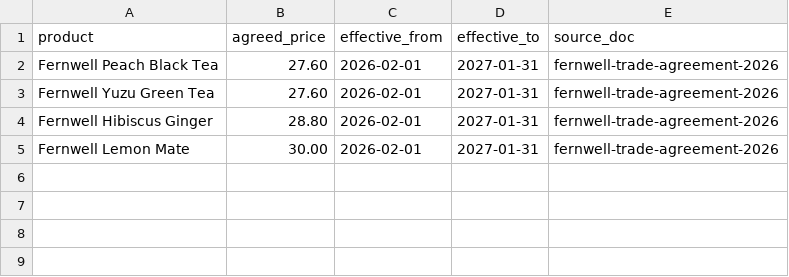
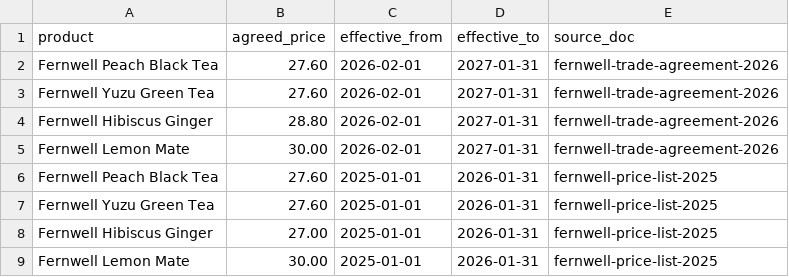
Before and after one commit to devank-yadav/clawback, a CSV file: data/accounts/fernwell/pricing/price-list.csv, drawn as a sheet; the diff names each change by its address in the sheet, - before the commit and + after, or states it on an @@ line.

```diff
--- a/data/accounts/fernwell/pricing/price-list.csv
+++ b/data/accounts/fernwell/pricing/price-list.csv
+row 6: Fernwell Peach Black Tea | 27.60 | 2025-01-01 | 2026-01-31 | fernwell-price-list-2025
+row 7: Fernwell Yuzu Green Tea | 27.60 | 2025-01-01 | 2026-01-31 | fernwell-price-list-2025
+row 8: Fernwell Hibiscus Ginger | 27.00 | 2025-01-01 | 2026-01-31 | fernwell-price-list-2025
+row 9: Fernwell Lemon Mate | 30.00 | 2025-01-01 | 2026-01-31 | fernwell-price-list-2025
```
Also changed, not shown: data/accounts/birchbank/history/deductions.csv, data/accounts/birchbank/pricing/price-list.csv, 24 other files.
